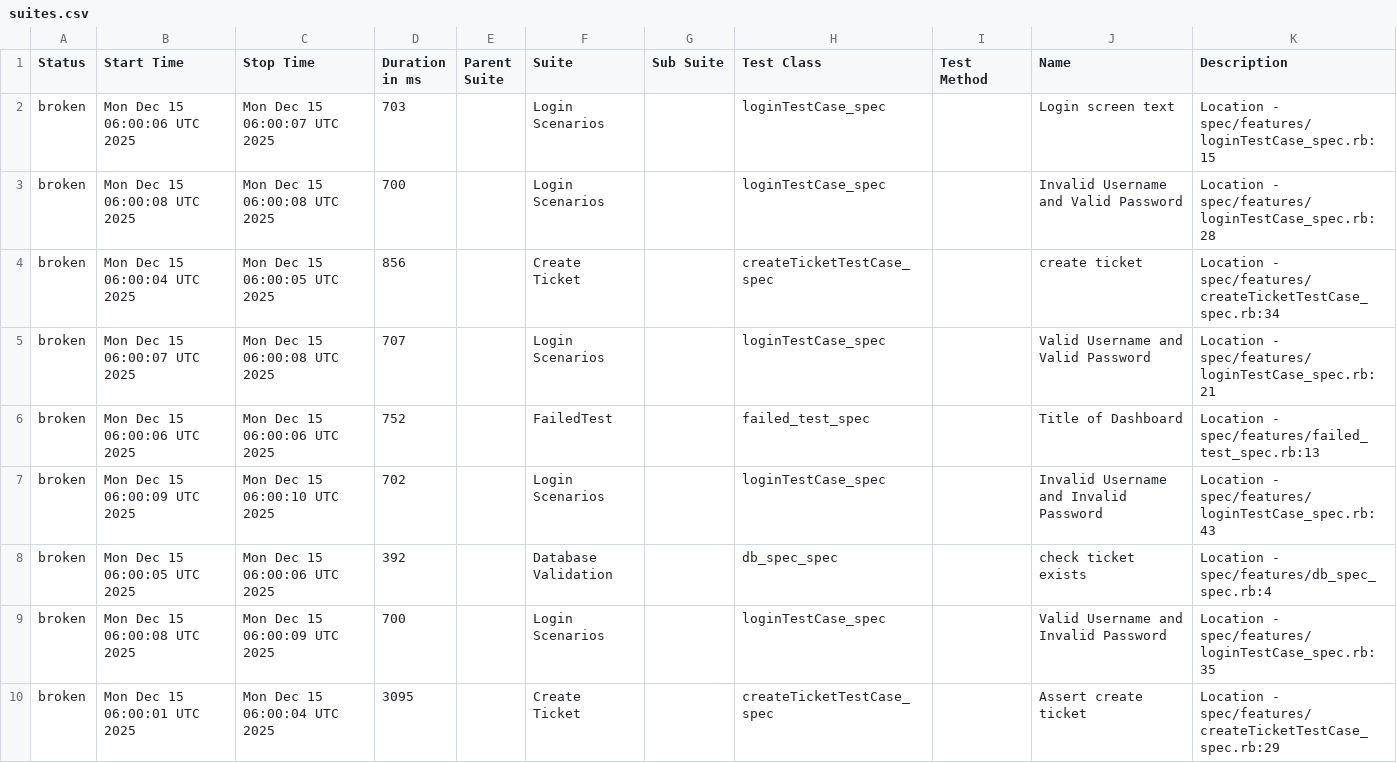
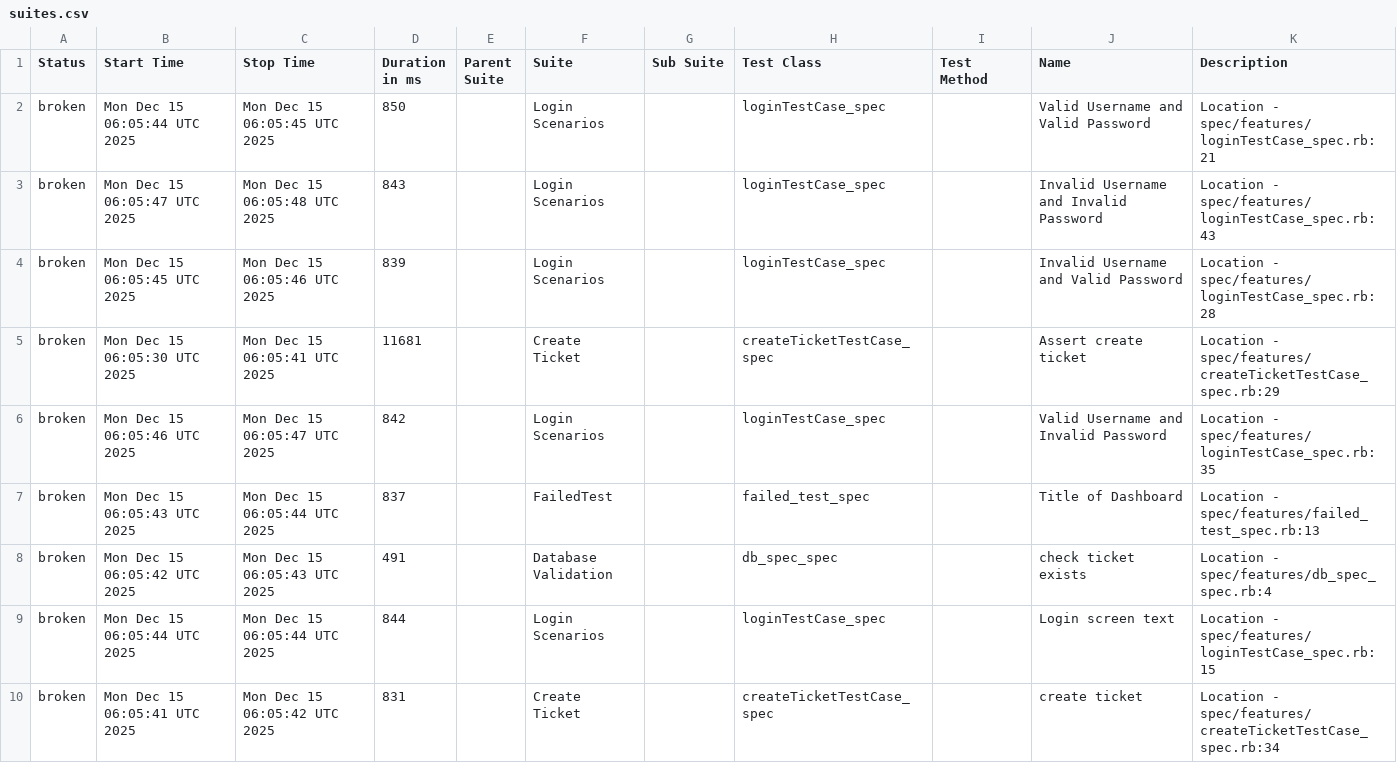
Before and after one commit to vivekmadduw009/ui_automation_wf, a CSV file: data/suites.csv, drawn as a sheet.

```diff
--- a/data/suites.csv
+++ b/data/suites.csv
@@ -1,10 +1,10 @@
 "Status","Start Time","Stop Time","Duration in ms","Parent Suite","Suite","Sub Suite","Test Class","Test Method","Name","Description"
-"broken","Mon Dec 15 06:00:06 UTC 2025","Mon Dec 15 06:00:07 UTC 2025","703","","Login Scenarios","","loginTestCase_spec","","Login screen text","Location - spec/features/loginTestCase_spec.rb:15"
-"broken","Mon Dec 15 06:00:08 UTC 2025","Mon Dec 15 06:00:08 UTC 2025","700","","Login Scenarios","","loginTestCase_spec","","Invalid Username and Valid Password","Location - spec/features/loginTestCase_spec.rb:28"
-"broken","Mon Dec 15 06:00:04 UTC 2025","Mon Dec 15 06:00:05 UTC 2025","856","","Create Ticket","","createTicketTestCase_spec","","create ticket","Location - spec/features/createTicketTestCase_spec.rb:34"
-"broken","Mon Dec 15 06:00:07 UTC 2025","Mon Dec 15 06:00:08 UTC 2025","707","","Login Scenarios","","loginTestCase_spec","","Valid Username and Valid Password","Location - spec/features/loginTestCase_spec.rb:21"
-"broken","Mon Dec 15 06:00:06 UTC 2025","Mon Dec 15 06:00:06 UTC 2025","752","","FailedTest","","failed_test_spec","","Title of Dashboard","Location - spec/features/failed_test_spec.rb:13"
-"broken","Mon Dec 15 06:00:09 UTC 2025","Mon Dec 15 06:00:10 UTC 2025","702","","Login Scenarios","","loginTestCase_spec","","Invalid Username and Invalid Password","Location - spec/features/loginTestCase_spec.rb:43"
-"broken","Mon Dec 15 06:00:05 UTC 2025","Mon Dec 15 06:00:06 UTC 2025","392","","Database Validation","","db_spec_spec","","check ticket exists","Location - spec/features/db_spec_spec.rb:4"
-"broken","Mon Dec 15 06:00:08 UTC 2025","Mon Dec 15 06:00:09 UTC 2025","700","","Login Scenarios","","loginTestCase_spec","","Valid Username and Invalid Password","Location - spec/features/loginTestCase_spec.rb:35"
-"broken","Mon Dec 15 06:00:01 UTC 2025","Mon Dec 15 06:00:04 UTC 2025","3095","","Create Ticket","","createTicketTestCase_spec","","Assert create ticket","Location - spec/features/createTicketTestCase_spec.rb:29"
+"broken","Mon Dec 15 06:05:44 UTC 2025","Mon Dec 15 06:05:45 UTC 2025","850","","Login Scenarios","","loginTestCase_spec","","Valid Username and Valid Password","Location - spec/features/loginTestCase_spec.rb:21"
+"broken","Mon Dec 15 06:05:47 UTC 2025","Mon Dec 15 06:05:48 UTC 2025","843","","Login Scenarios","","loginTestCase_spec","","Invalid Username and Invalid Password","Location - spec/features/loginTestCase_spec.rb:43"
+"broken","Mon Dec 15 06:05:45 UTC 2025","Mon Dec 15 06:05:46 UTC 2025","839","","Login Scenarios","","loginTestCase_spec","","Invalid Username and Valid Password","Location - spec/features/loginTestCase_spec.rb:28"
+"broken","Mon Dec 15 06:05:30 UTC 2025","Mon Dec 15 06:05:41 UTC 2025","11681","","Create Ticket","","createTicketTestCase_spec","","Assert create ticket","Location - spec/features/createTicketTestCase_spec.rb:29"
+"broken","Mon Dec 15 06:05:46 UTC 2025","Mon Dec 15 06:05:47 UTC 2025","842","","Login Scenarios","","loginTestCase_spec","","Valid Username and Invalid Password","Location - spec/features/loginTestCase_spec.rb:35"
+"broken","Mon Dec 15 06:05:43 UTC 2025","Mon Dec 15 06:05:44 UTC 2025","837","","FailedTest","","failed_test_spec","","Title of Dashboard","Location - spec/features/failed_test_spec.rb:13"
+"broken","Mon Dec 15 06:05:42 UTC 2025","Mon Dec 15 06:05:43 UTC 2025","491","","Database Validation","","db_spec_spec","","check ticket exists","Location - spec/features/db_spec_spec.rb:4"
+"broken","Mon Dec 15 06:05:44 UTC 2025","Mon Dec 15 06:05:44 UTC 2025","844","","Login Scenarios","","loginTestCase_spec","","Login screen text","Location - spec/features/loginTestCase_spec.rb:15"
+"broken","Mon Dec 15 06:05:41 UTC 2025","Mon Dec 15 06:05:42 UTC 2025","831","","Create Ticket","","createTicketTestCase_spec","","create ticket","Location - spec/features/createTicketTestCase_spec.rb:34"
```
Also changed, not shown: 33 other files.
